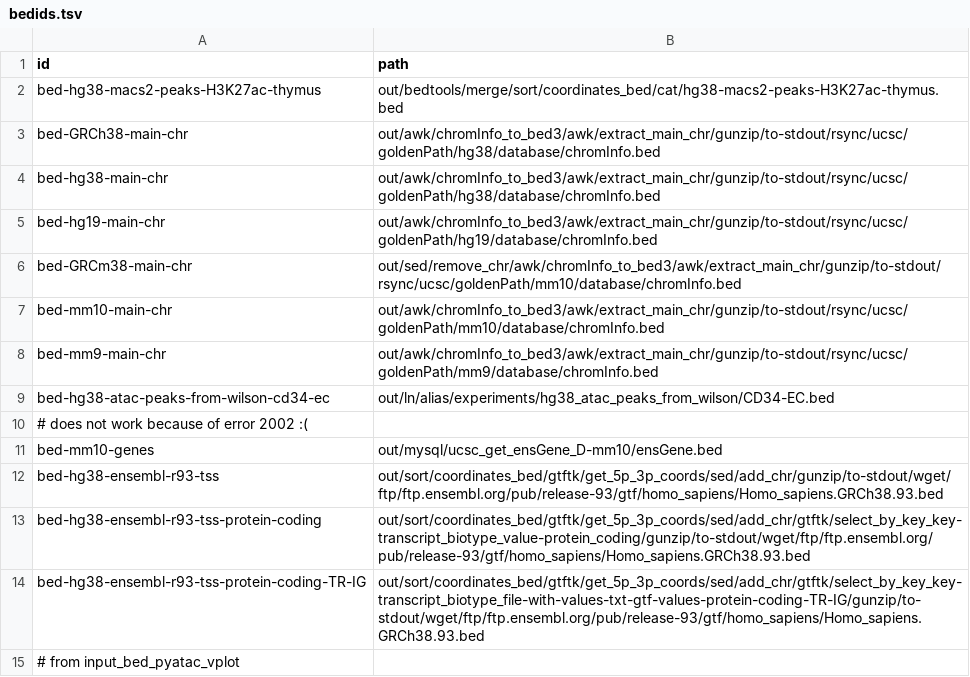
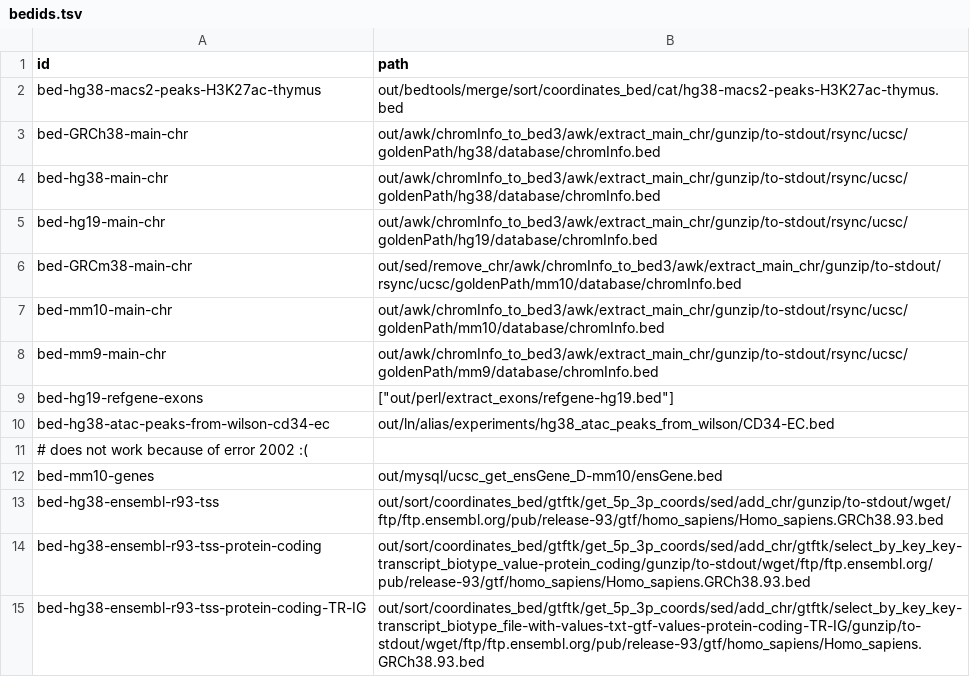
Before and after one commit to guillaumecharbonnier/mw-lib, a TSV file: src/snakemake/tables/bedids.tsv, drawn as a sheet; only a part is shown; the shorter side is filled out with more unchanged rows.

```diff
--- a/src/snakemake/tables/bedids.tsv
+++ b/src/snakemake/tables/bedids.tsv
@@ -8,2 +8,3 @@ bed-mm10-main-chr	out/awk/chromInfo_to_bed3/awk/extract_main_chr/gunzip/to-stdou
 bed-mm9-main-chr	out/awk/chromInfo_to_bed3/awk/extract_main_chr/gunzip/to-stdout/rsync/ucsc/goldenPath/mm9/database/chromInfo.bed
+bed-hg19-refgene-exons	["out/perl/extract_exons/refgene-hg19.bed"]
 bed-hg38-atac-peaks-from-wilson-cd34-ec	out/ln/alias/experiments/hg38_atac_peaks_from_wilson/CD34-EC.bed
```
Also changed, not shown: src/snakemake/tables/extra/argids.tsv, src/snakemake/tables/extra/extraids.tsv, 36 other files.
